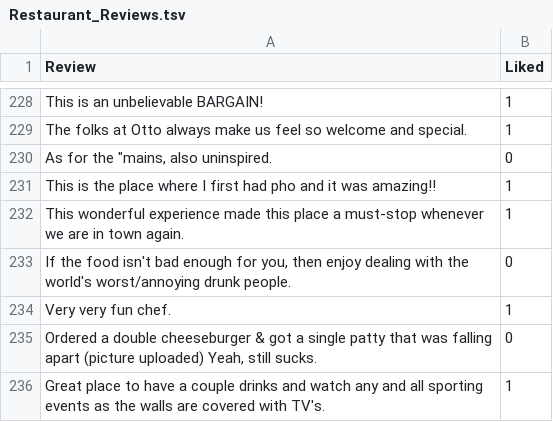
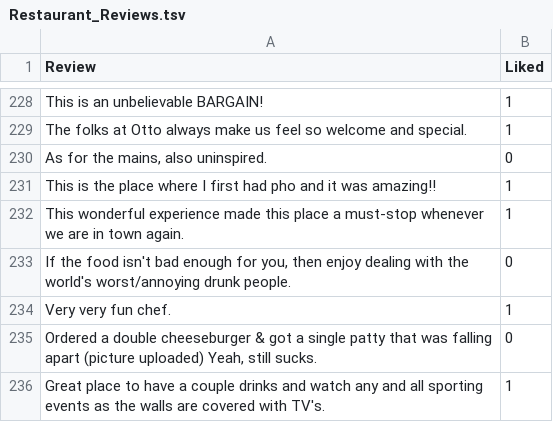
Before and after one commit to dewayneroy/natural-language-processing, a TSV file: Restaurant_Reviews.tsv, drawn as a sheet; only a part is shown, gaps mark what is left out.

Commit message:
Update Restaurant_Reviews.tsv

```diff
--- a/Restaurant_Reviews.tsv
+++ b/Restaurant_Reviews.tsv
@@ -229,3 +229,3 @@ This is an unbelievable BARGAIN!	1
 The folks at Otto always make us feel so welcome and special.	1
-As for the "mains, also uninspired.	0
+As for the mains, also uninspired.	0
 This is the place where I first had pho and it was amazing!!	1
```
